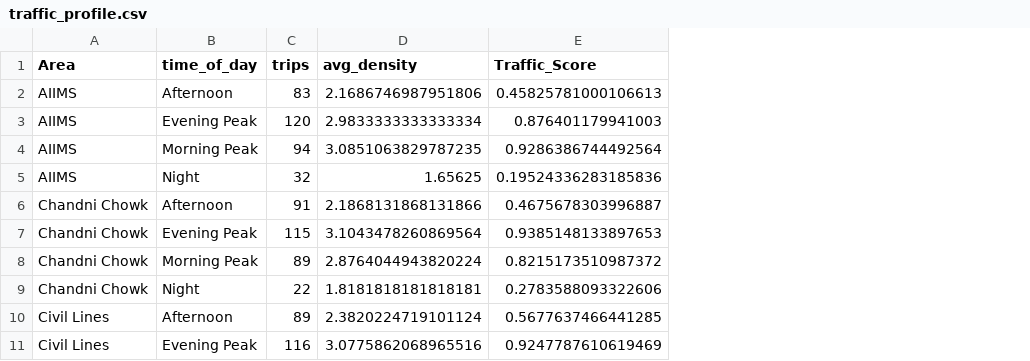
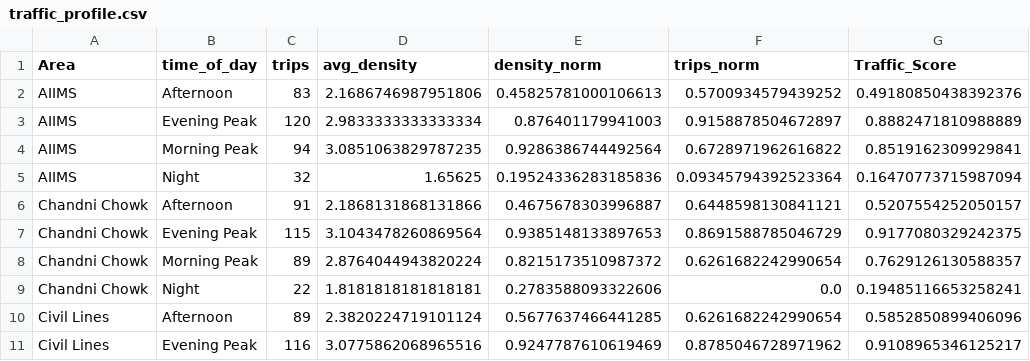
Before and after one commit to Himanshimittal051104/EV-OVERLOAD-PREDICTION, a CSV file: data/processed/traffic_profile.csv, drawn as a sheet; only a part is shown; the diff names each change by its address in the sheet, - before the commit and + after, or states it on an @@ line.

Commit message:
Implement spatial mapping between charging stations and traffic areas

```diff
--- a/data/processed/traffic_profile.csv
+++ b/data/processed/traffic_profile.csv
+column F (trips_norm), rows 2-11: 0.5700934579439252 | 0.9158878504672897 | 0.6728971962616822 | 0.09345794392523364 | 0.6448598130841121 | 0.8691588785046729 | 0.6261682242990654 | 0.0 | 0.6261682242990654 | 0.8785046728971962
+column G (Traffic_Score), rows 2-11: 0.49180850438392376 | 0.8882471810988889 | 0.8519162309929841 | 0.16470773715987094 | 0.5207554252050157 | 0.9177080329242375 | 0.7629126130588357 | 0.19485116653258241 | 0.5852850899406096 | 0.9108965346125217
-E1: Traffic_Score
+E1: density_norm
```
Also changed, not shown: data/processed/cleaned_delhi_ev_data.csv, 8 other files.
